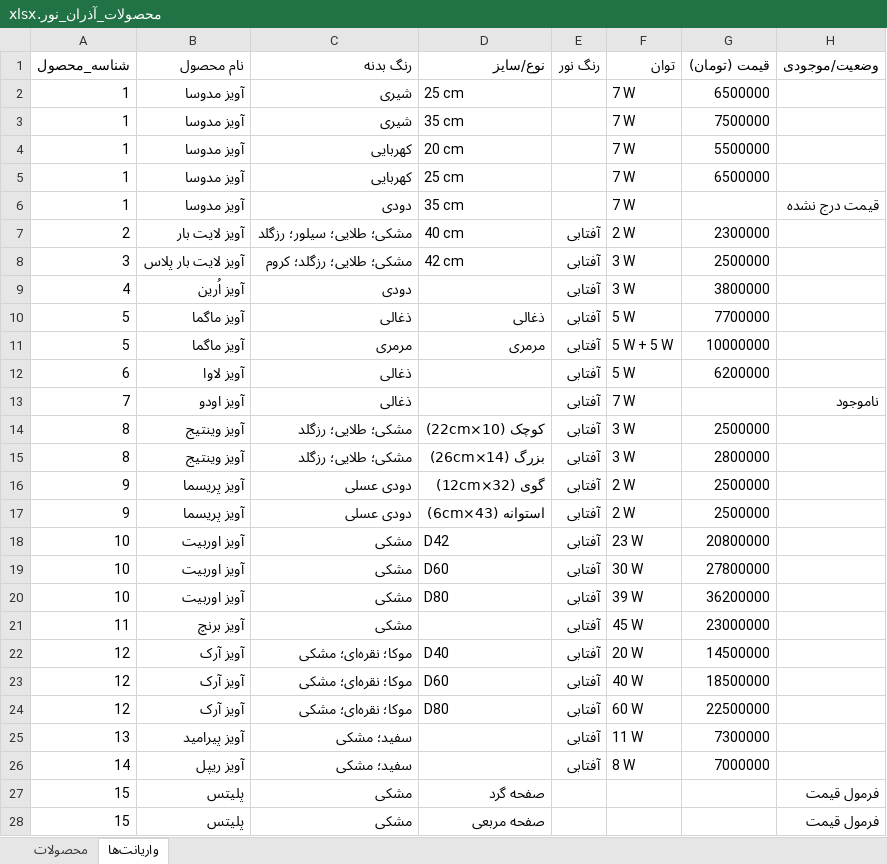
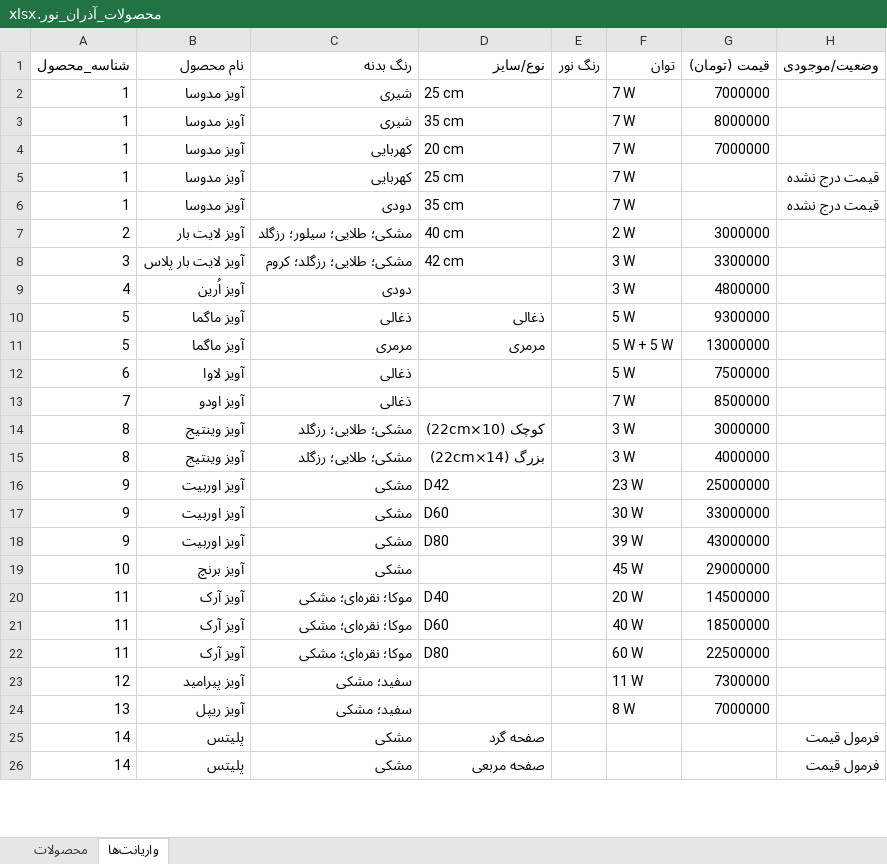
Before and after one commit to matinmohajer/azaran-catalogue, an Excel workbook: محصولات_آذران_نور.xlsx, sheet واریانت‌ها, drawn as a sheet; only a part is shown; values as stored, in another font and other column widths than the file's, no borders; removed rows and columns are numbered as before the commit, all else as after; the diff covers the shown part only; the diff names each change by its address in the sheet, - before the commit and + after, or states it on an @@ line.

```diff
--- a/محصولات_آذران_نور.xlsx (sheet واریانت‌ها)
+++ b/محصولات_آذران_نور.xlsx (sheet واریانت‌ها)
-A1:H1 bold: off
+A1:H1 bold: on
-G2 (قیمت (تومان)): 6500000
+G2 (قیمت (تومان)): 7000000
-G3 (قیمت (تومان)): 7500000
+G3 (قیمت (تومان)): 8000000
-G4 (قیمت (تومان)): 5500000
+G4 (قیمت (تومان)): 7000000
-G5 (قیمت (تومان)): 6500000
+G5 (قیمت (تومان)): (empty)
-H5 (وضعیت/موجودی): (empty)
+H5 (وضعیت/موجودی): قیمت درج نشده
-E7:E15 (رنگ نور): آفتابی
+E7:E15 (رنگ نور): (empty)
-G7 (قیمت (تومان)): 2300000
+G7 (قیمت (تومان)): 3000000
-G8 (قیمت (تومان)): 2500000
+G8 (قیمت (تومان)): 3300000
-G9 (قیمت (تومان)): 3800000
+G9 (قیمت (تومان)): 4800000
-G10 (قیمت (تومان)): 7700000
+G10 (قیمت (تومان)): 9300000
-G11 (قیمت (تومان)): 10000000
+G11 (قیمت (تومان)): 13000000
-G12 (قیمت (تومان)): 6200000
+G12 (قیمت (تومان)): 7500000
-G13 (قیمت (تومان)): (empty)
+G13 (قیمت (تومان)): 8500000
-H13 (وضعیت/موجودی): ناموجود
+H13 (وضعیت/موجودی): (empty)
-G14 (قیمت (تومان)): 2500000
+G14 (قیمت (تومان)): 3000000
-D15 (نوع/سایز): بزرگ (14×26cm)
+D15 (نوع/سایز): بزرگ (14×22cm)
-G15 (قیمت (تومان)): 2800000
+G15 (قیمت (تومان)): 4000000
-row 16: 9 | آویز پریسما | دودی عسلی | گوی (32×12cm) | آفتابی | 2 W | 2500000
-row 17: 9 | آویز پریسما | دودی عسلی | استوانه (43×6cm) | آفتابی | 2 W | 2500000
-A16:A18 (شناسه_محصول): 10
+A16:A18 (شناسه_محصول): 9
-E16:E24 (رنگ نور): آفتابی
+E16:E24 (رنگ نور): (empty)
-G16 (قیمت (تومان)): 20800000
+G16 (قیمت (تومان)): 25000000
-G17 (قیمت (تومان)): 27800000
+G17 (قیمت (تومان)): 33000000
-G18 (قیمت (تومان)): 36200000
+G18 (قیمت (تومان)): 43000000
-A19 (شناسه_محصول): 11
+A19 (شناسه_محصول): 10
-G19 (قیمت (تومان)): 23000000
+G19 (قیمت (تومان)): 29000000
-A20:A22 (شناسه_محصول): 12
+A20:A22 (شناسه_محصول): 11
-A23 (شناسه_محصول): 13
+A23 (شناسه_محصول): 12
-A24 (شناسه_محصول): 14
+A24 (شناسه_محصول): 13
-A25:A26 (شناسه_محصول): 15
+A25:A26 (شناسه_محصول): 14
```
Also changed, not shown: 13 removed rows and 218 edited cells elsewhere in this sheet, sheet محصولات, 49 other files.
